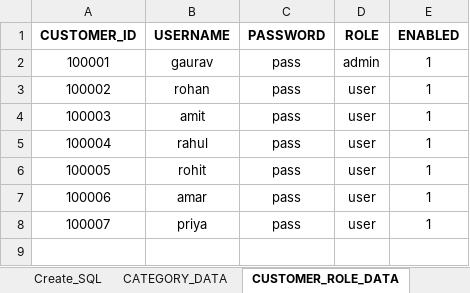
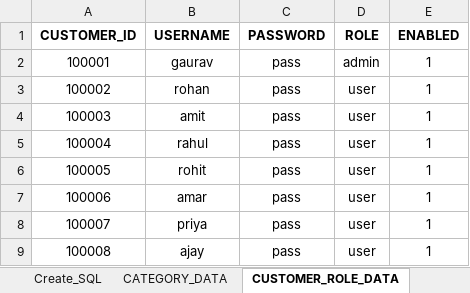
Before and after one commit to ggarg0/ABC, an Excel workbook: Database_tables.xlsx, sheet CUSTOMER_ROLE_DATA, drawn as a sheet; values as stored, in another font and other column widths than the file's, no borders; the diff names each change by its address in the sheet, - before the commit and + after, or states it on an @@ line.

```diff
--- a/Database_tables.xlsx (sheet CUSTOMER_ROLE_DATA)
+++ b/Database_tables.xlsx (sheet CUSTOMER_ROLE_DATA)
+row 9: 100008 | ajay | pass | user | 1
```
Also changed, not shown: sheet CUSTOMER_DATA, sheet TABLES, sheet Create_SQL, sheet PRODUCT_DATA, Product_table.xlsx.
